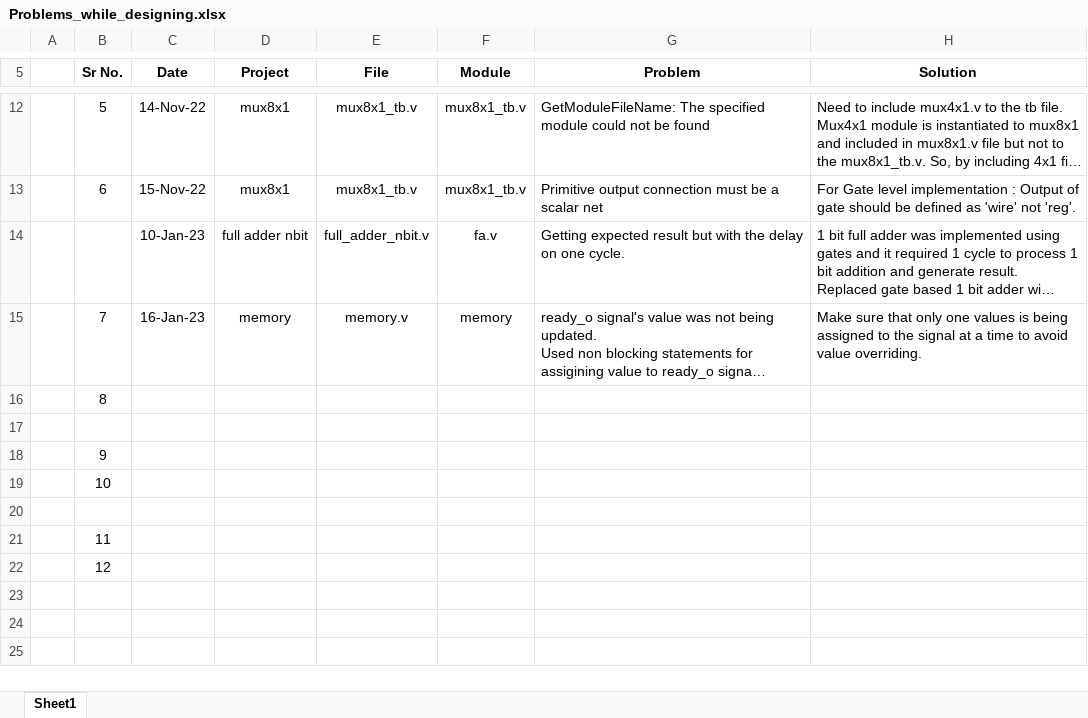
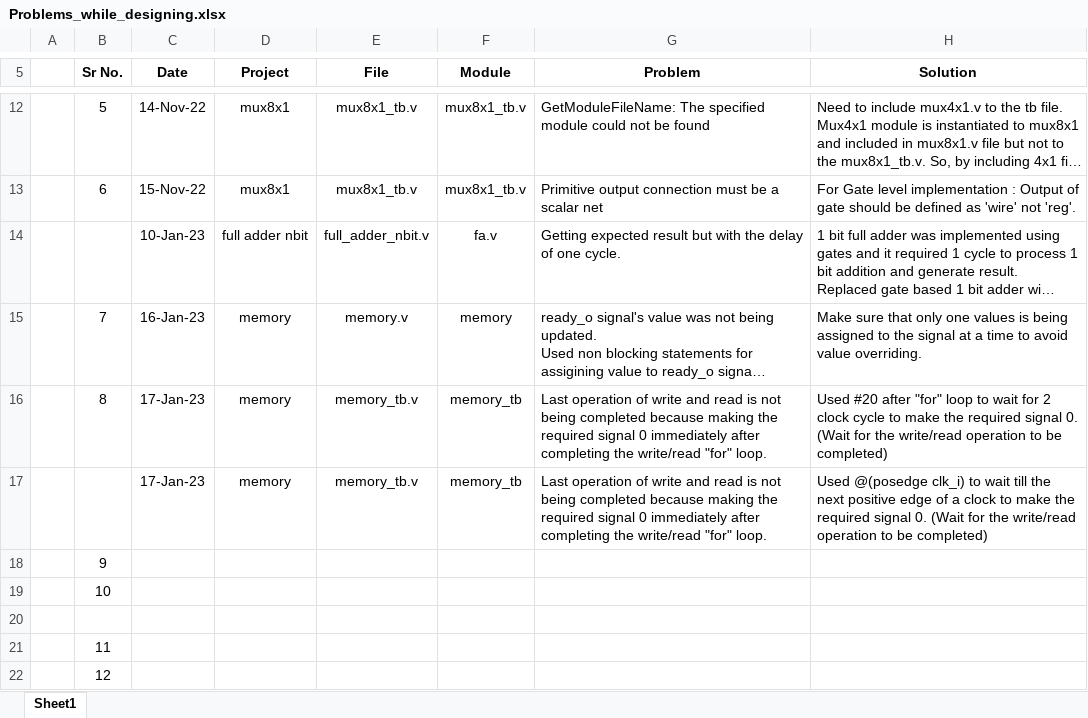
Before and after one commit to gkrunal72/RTL_Design_and_Integration, an Excel workbook: Problems_while_designing.xlsx, sheet Sheet1, drawn as a sheet; only a part is shown, gaps mark what is left out; long unchanged cells end in …; values as stored, in another font and other column widths than the file's, no borders; removed rows and columns are numbered as before the commit, all else as after; the diff names each change by its address in the sheet, - before the commit and + after, or states it on an @@ line.

Commit message:
Problems_while_designing
Updated excel sheet with problems associated with memory project.

```diff
--- a/Problems_while_designing.xlsx (sheet Sheet1)
+++ b/Problems_while_designing.xlsx (sheet Sheet1)
-G14 (Problem): …the delay on one cycle.
+G14 (Problem): …the delay of one cycle.
-row 16:  | 8
-row 16: (empty)
+row 16:  | 8 | 17-Jan-23 | memory | memory_tb.v | memory_tb | Last operation of write and read is not being completed because making the required signal 0 immediately after completing the write/read "for" loop. | Used #20 after "for" loop to wait for 2 clock cycle to make the required signal 0. (Wait for the write/read operation to be completed)
+row 17:  |  | 17-Jan-23 | memory | memory_tb.v | memory_tb | Last operation of write and read is not being completed because making the required signal 0 immediately after completing the write/read "for" loop. | Used @(posedge clk_i) to wait till the next positive edge of a clock to make the required signal 0. (Wait for the write/read operation to be completed)
```
